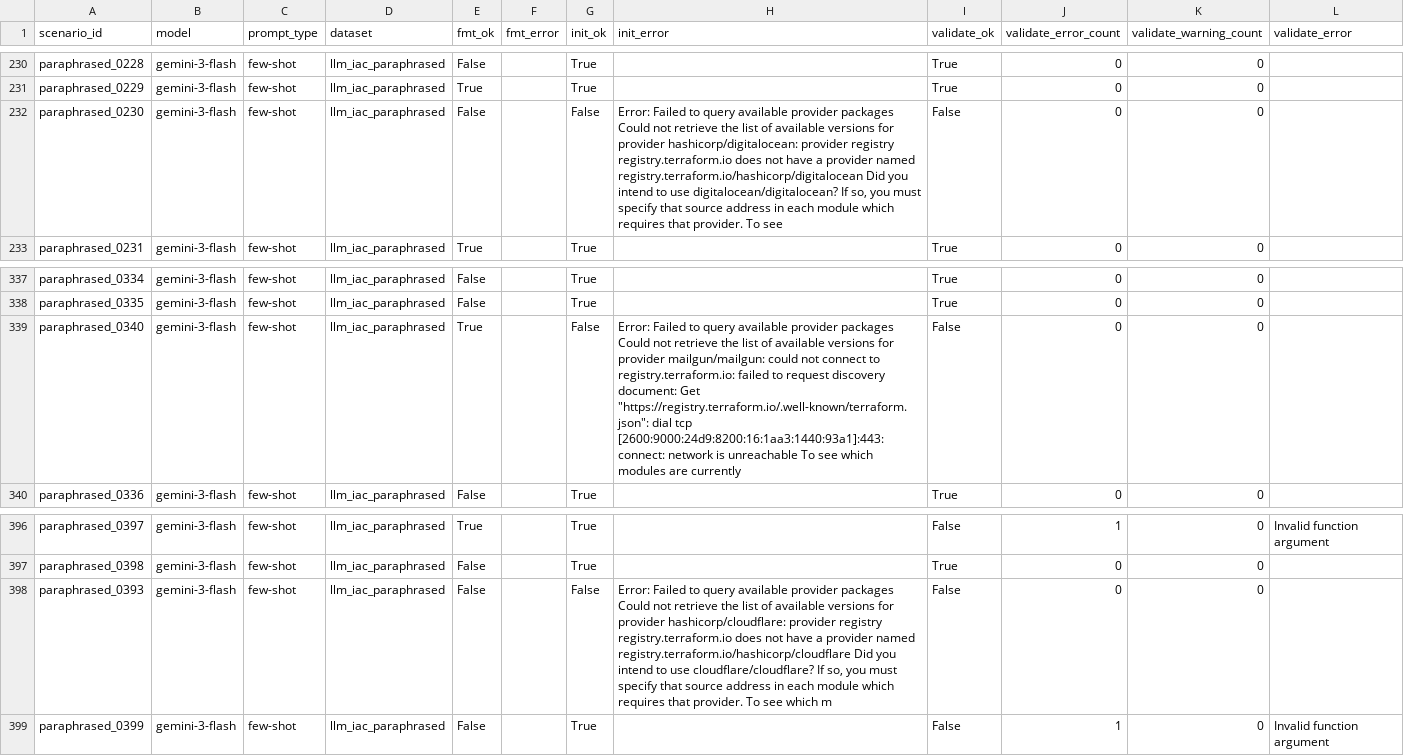
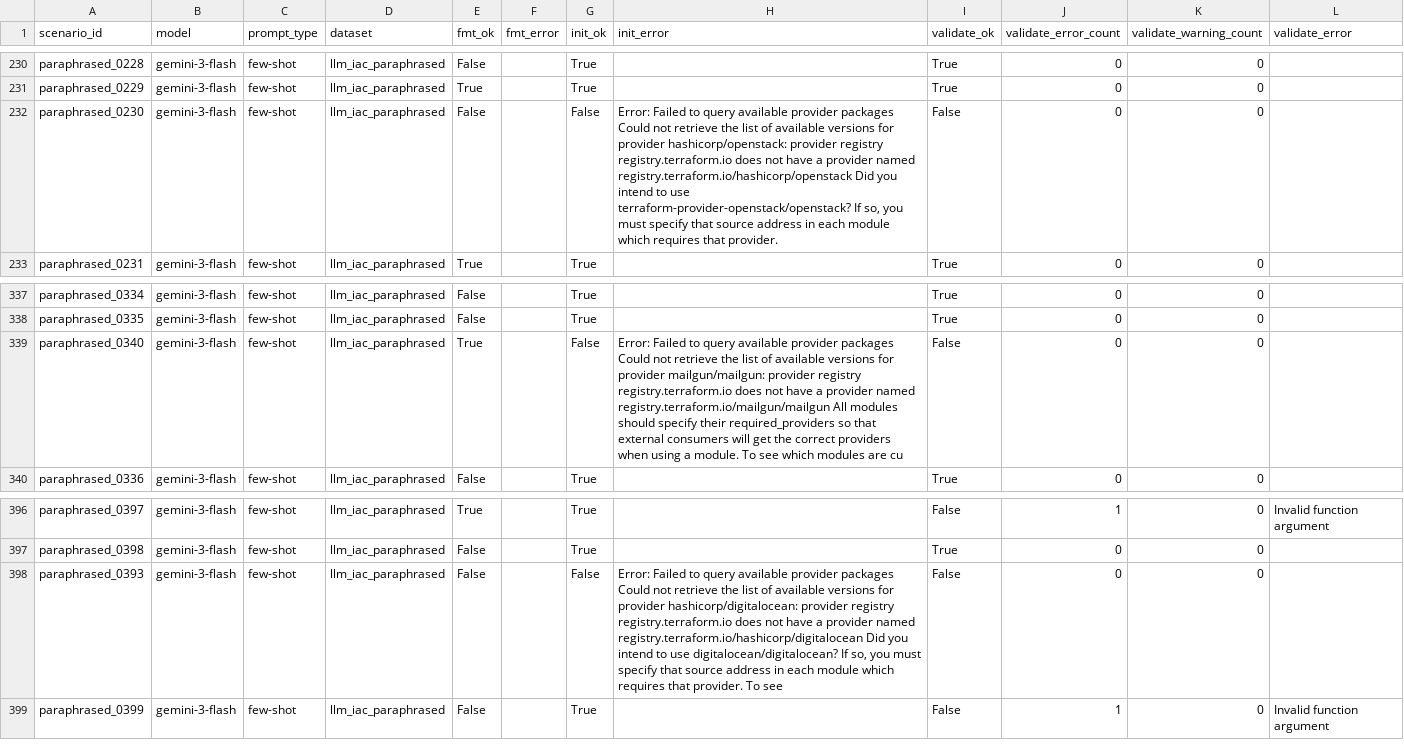
Before and after one commit to Arihant25/iac-rl, a CSV file: results/llm_iac_paraphrased_gemini-3-flash_few-shot_tf.csv, drawn as a sheet; only a part is shown, gaps mark what is left out.

```diff
--- a/results/llm_iac_paraphrased_gemini-3-flash_few-shot_tf.csv
+++ b/results/llm_iac_paraphrased_gemini-3-flash_few-shot_tf.csv
@@ -231,3 +231,3 @@
 "paraphrased_0229","gemini-3-flash","few-shot","llm_iac_paraphrased","True","","True","","True","0","0",""
-"paraphrased_0230","gemini-3-flash","few-shot","llm_iac_paraphrased","False","","False","Error: Failed to query available provider packages  Could not retrieve the list of available versions for provider hashicorp/digitalocean: provider registry registry.terraform.io does not have a provider named registry.terraform.io/hashicorp/digitalocean  Did you intend to use digitalocean/digitalocean? If so, you must specify that source address in each module which requires that provider. To see","False","0","0",""
+"paraphrased_0230","gemini-3-flash","few-shot","llm_iac_paraphrased","False","","False","Error: Failed to query available provider packages  Could not retrieve the list of available versions for provider hashicorp/openstack: provider registry registry.terraform.io does not have a provider named registry.terraform.io/hashicorp/openstack  Did you intend to use terraform-provider-openstack/openstack? If so, you must specify that source address in each module which requires that provider.","False","0","0",""
 "paraphrased_0231","gemini-3-flash","few-shot","llm_iac_paraphrased","True","","True","","True","0","0",""
@@ -338,3 +338,3 @@
 "paraphrased_0335","gemini-3-flash","few-shot","llm_iac_paraphrased","False","","True","","True","0","0",""
-"paraphrased_0340","gemini-3-flash","few-shot","llm_iac_paraphrased","True","","False","Error: Failed to query available provider packages  Could not retrieve the list of available versions for provider mailgun/mailgun: could not connect to registry.terraform.io: failed to request discovery document: Get ""https://registry.terraform.io/.well-known/terraform.json"": dial tcp [2600:9000:24d9:8200:16:1aa3:1440:93a1]:443: connect: network is unreachable  To see which modules are currently ","False","0","0",""
+"paraphrased_0340","gemini-3-flash","few-shot","llm_iac_paraphrased","True","","False","Error: Failed to query available provider packages  Could not retrieve the list of available versions for provider mailgun/mailgun: provider registry registry.terraform.io does not have a provider named registry.terraform.io/mailgun/mailgun  All modules should specify their required_providers so that external consumers will get the correct providers when using a module. To see which modules are cu","False","0","0",""
 "paraphrased_0336","gemini-3-flash","few-shot","llm_iac_paraphrased","False","","True","","True","0","0",""
@@ -397,3 +397,3 @@
 "paraphrased_0398","gemini-3-flash","few-shot","llm_iac_paraphrased","False","","True","","True","0","0",""
-"paraphrased_0393","gemini-3-flash","few-shot","llm_iac_paraphrased","False","","False","Error: Failed to query available provider packages  Could not retrieve the list of available versions for provider hashicorp/cloudflare: provider registry registry.terraform.io does not have a provider named registry.terraform.io/hashicorp/cloudflare  Did you intend to use cloudflare/cloudflare? If so, you must specify that source address in each module which requires that provider. To see which m","False","0","0",""
+"paraphrased_0393","gemini-3-flash","few-shot","llm_iac_paraphrased","False","","False","Error: Failed to query available provider packages  Could not retrieve the list of available versions for provider hashicorp/digitalocean: provider registry registry.terraform.io does not have a provider named registry.terraform.io/hashicorp/digitalocean  Did you intend to use digitalocean/digitalocean? If so, you must specify that source address in each module which requires that provider. To see","False","0","0",""
 "paraphrased_0399","gemini-3-flash","few-shot","llm_iac_paraphrased","False","","True","","False","1","0","Invalid function argument"
```
Also changed, not shown: results/llm_iac_ministral-8b_few-shot_tf.csv, results/llm_iac_paraphrased_gemma-3-27b_cot_tf.csv, 12 other files.
